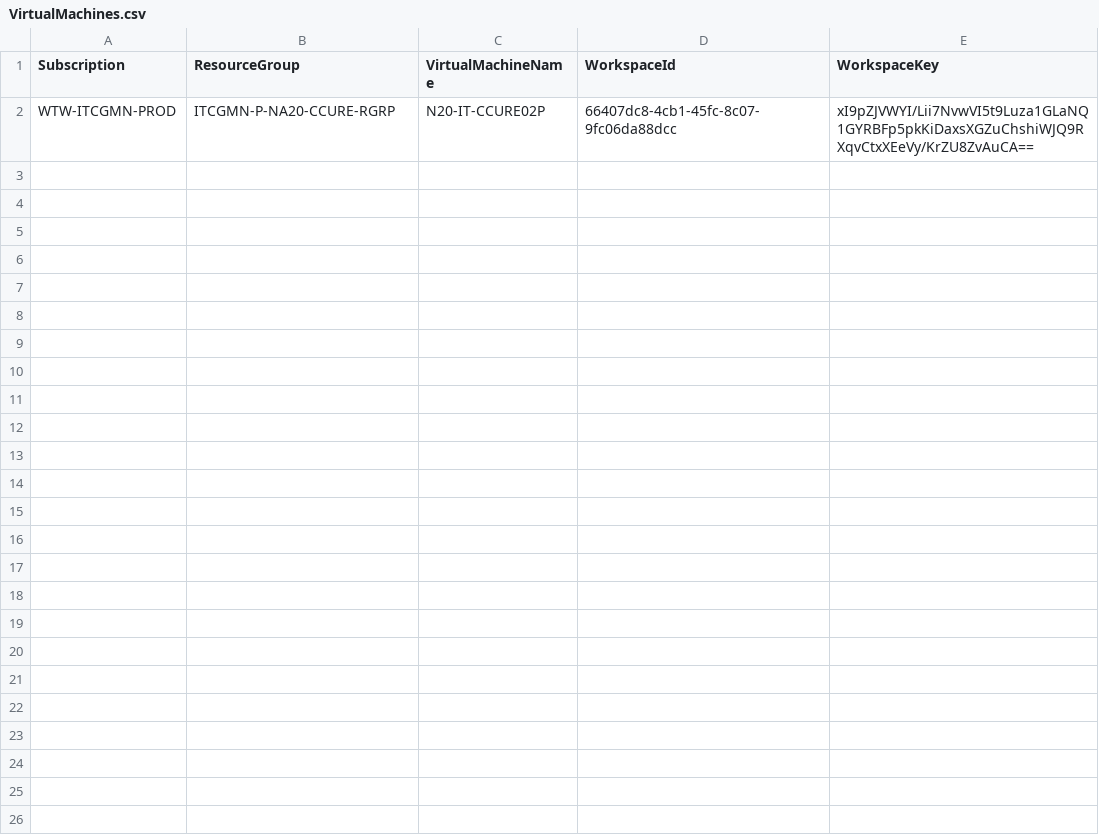
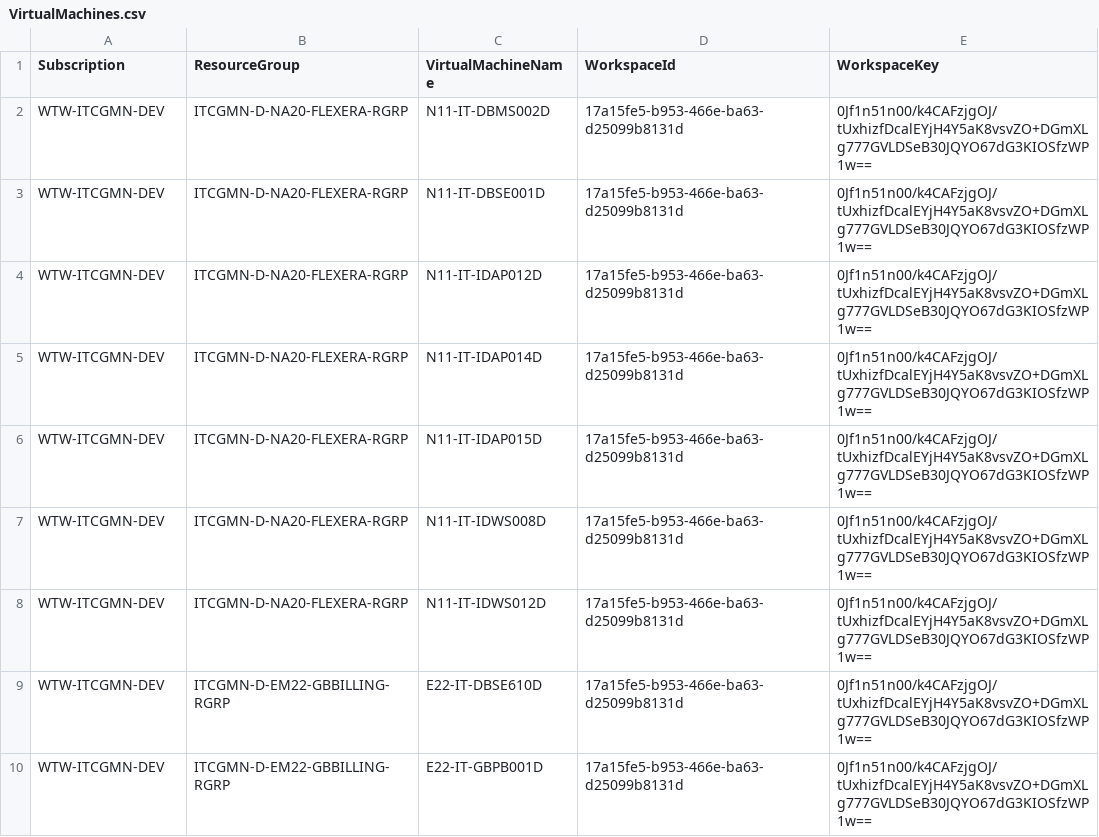
Before and after one commit to cartmander/server-monitoring-automation-v2, a CSV file: csv/VirtualMachines.csv, drawn as a sheet; removed rows and columns are numbered as before the commit, all else as after; the diff names each change by its address in the sheet, - before the commit and + after, or states it on an @@ line.

Commit message:
Updated VirtualMachines.csv

```diff
--- a/csv/VirtualMachines.csv
+++ b/csv/VirtualMachines.csv
-row 2: WTW-ITCGMN-PROD | ITCGMN-P-NA20-CCURE-RGRP | N20-IT-CCURE02P | 66407dc8-4cb1-45fc-8c07-9fc06da88dcc | xI9pZJVWYI/Lii7NvwVI5t9Luza1GLaNQ1GYRBFp5pkKiDaxsXGZuChshiWJQ9RXqvCtxXEeVy/KrZU8ZvAuCA==
+row 2: WTW-ITCGMN-DEV | ITCGMN-D-NA20-FLEXERA-RGRP | N11-IT-DBMS002D | 17a15fe5-b953-466e-ba63-d25099b8131d | 0Jf1n51n00/k4CAFzjgOJ/tUxhizfDcalEYjH4Y5aK8vsvZO+DGmXLg777GVLDSeB30JQYO67dG3KIOSfzWP1w==
+row 3: WTW-ITCGMN-DEV | ITCGMN-D-NA20-FLEXERA-RGRP | N11-IT-DBSE001D | 17a15fe5-b953-466e-ba63-d25099b8131d | 0Jf1n51n00/k4CAFzjgOJ/tUxhizfDcalEYjH4Y5aK8vsvZO+DGmXLg777GVLDSeB30JQYO67dG3KIOSfzWP1w==
+row 4: WTW-ITCGMN-DEV | ITCGMN-D-NA20-FLEXERA-RGRP | N11-IT-IDAP012D | 17a15fe5-b953-466e-ba63-d25099b8131d | 0Jf1n51n00/k4CAFzjgOJ/tUxhizfDcalEYjH4Y5aK8vsvZO+DGmXLg777GVLDSeB30JQYO67dG3KIOSfzWP1w==
+row 5: WTW-ITCGMN-DEV | ITCGMN-D-NA20-FLEXERA-RGRP | N11-IT-IDAP014D | 17a15fe5-b953-466e-ba63-d25099b8131d | 0Jf1n51n00/k4CAFzjgOJ/tUxhizfDcalEYjH4Y5aK8vsvZO+DGmXLg777GVLDSeB30JQYO67dG3KIOSfzWP1w==
+row 6: WTW-ITCGMN-DEV | ITCGMN-D-NA20-FLEXERA-RGRP | N11-IT-IDAP015D | 17a15fe5-b953-466e-ba63-d25099b8131d | 0Jf1n51n00/k4CAFzjgOJ/tUxhizfDcalEYjH4Y5aK8vsvZO+DGmXLg777GVLDSeB30JQYO67dG3KIOSfzWP1w==
+row 7: WTW-ITCGMN-DEV | ITCGMN-D-NA20-FLEXERA-RGRP | N11-IT-IDWS008D | 17a15fe5-b953-466e-ba63-d25099b8131d | 0Jf1n51n00/k4CAFzjgOJ/tUxhizfDcalEYjH4Y5aK8vsvZO+DGmXLg777GVLDSeB30JQYO67dG3KIOSfzWP1w==
+row 8: WTW-ITCGMN-DEV | ITCGMN-D-NA20-FLEXERA-RGRP | N11-IT-IDWS012D | 17a15fe5-b953-466e-ba63-d25099b8131d | 0Jf1n51n00/k4CAFzjgOJ/tUxhizfDcalEYjH4Y5aK8vsvZO+DGmXLg777GVLDSeB30JQYO67dG3KIOSfzWP1w==
+row 9: WTW-ITCGMN-DEV | ITCGMN-D-EM22-GBBILLING-RGRP | E22-IT-DBSE610D | 17a15fe5-b953-466e-ba63-d25099b8131d | 0Jf1n51n00/k4CAFzjgOJ/tUxhizfDcalEYjH4Y5aK8vsvZO+DGmXLg777GVLDSeB30JQYO67dG3KIOSfzWP1w==
+row 10: WTW-ITCGMN-DEV | ITCGMN-D-EM22-GBBILLING-RGRP | E22-IT-GBPB001D | 17a15fe5-b953-466e-ba63-d25099b8131d | 0Jf1n51n00/k4CAFzjgOJ/tUxhizfDcalEYjH4Y5aK8vsvZO+DGmXLg777GVLDSeB30JQYO67dG3KIOSfzWP1w==
```
